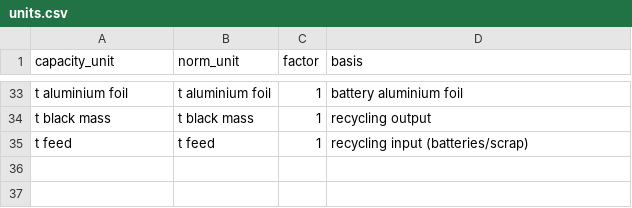
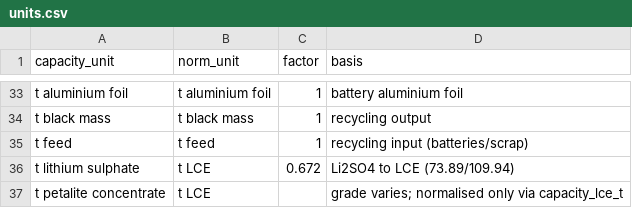
Before and after one commit to dmw24/BatteryFactory, a CSV file: data/supply_chain/units.csv, drawn as a sheet; only a part is shown, gaps mark what is left out; the diff names each change by its address in the sheet, - before the commit and + after, or states it on an @@ line.

```diff
--- a/data/supply_chain/units.csv
+++ b/data/supply_chain/units.csv
+row 36: t lithium sulphate | t LCE | 0.672 | Li2SO4 to LCE (73.89/109.94)
+row 37: t petalite concentrate | t LCE |  | grade varies; normalised only via capacity_lce_t
```
Also changed, not shown: sc_benchmark.csv, 22 other files.
